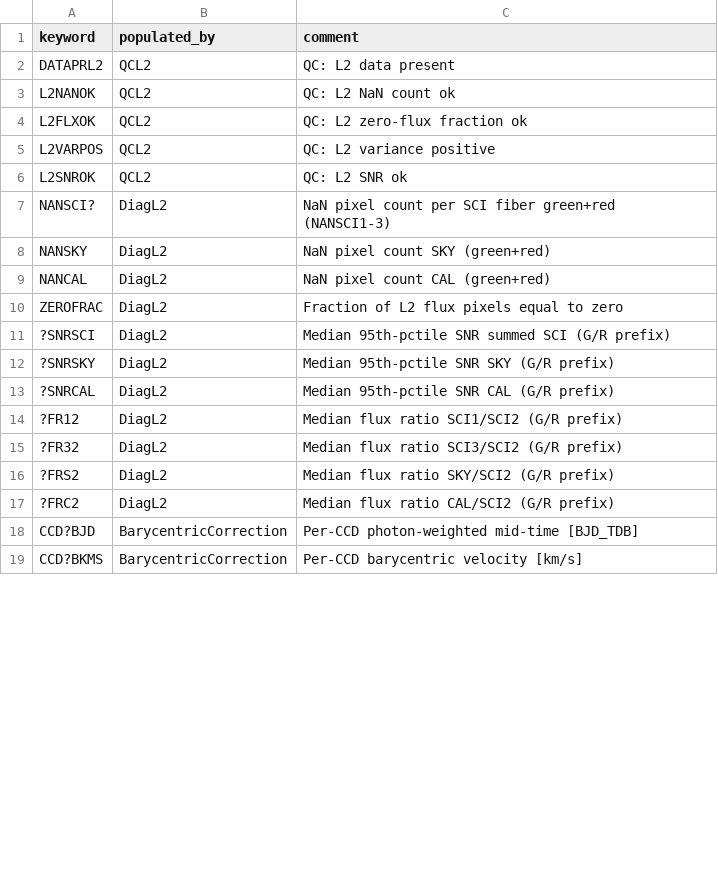
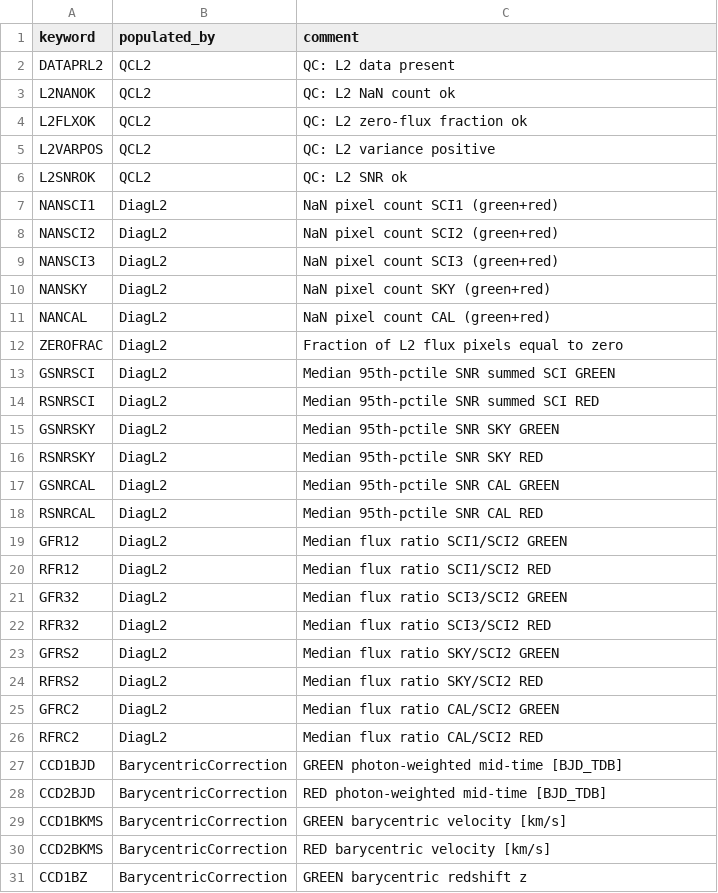
Before and after one commit to Keck-DataReductionPipelines/KPF-Pipeline, a CSV file: kpfpipe/data_models/config/L2-headers.csv, drawn as a sheet; only a part is shown; the diff covers the shown part only.

```diff
--- a/kpfpipe/data_models/config/L2-headers.csv
+++ b/kpfpipe/data_models/config/L2-headers.csv
@@ -6,3 +6,5 @@ L2VARPOS,QCL2,QC: L2 variance positive
 L2SNROK,QCL2,QC: L2 SNR ok
-NANSCI?,DiagL2,NaN pixel count per SCI fiber green+red (NANSCI1-3)
+NANSCI1,DiagL2,NaN pixel count SCI1 (green+red)
+NANSCI2,DiagL2,NaN pixel count SCI2 (green+red)
+NANSCI3,DiagL2,NaN pixel count SCI3 (green+red)
 NANSKY,DiagL2,NaN pixel count SKY (green+red)
@@ -10,10 +12,20 @@ NANCAL,DiagL2,NaN pixel count CAL (green+red)
 ZEROFRAC,DiagL2,Fraction of L2 flux pixels equal to zero
-?SNRSCI,DiagL2,Median 95th-pctile SNR summed SCI (G/R prefix)
-?SNRSKY,DiagL2,Median 95th-pctile SNR SKY (G/R prefix)
-?SNRCAL,DiagL2,Median 95th-pctile SNR CAL (G/R prefix)
-?FR12,DiagL2,Median flux ratio SCI1/SCI2 (G/R prefix)
-?FR32,DiagL2,Median flux ratio SCI3/SCI2 (G/R prefix)
-?FRS2,DiagL2,Median flux ratio SKY/SCI2 (G/R prefix)
-?FRC2,DiagL2,Median flux ratio CAL/SCI2 (G/R prefix)
-CCD?BJD,BarycentricCorrection,Per-CCD photon-weighted mid-time [BJD_TDB]
-CCD?BKMS,BarycentricCorrection,Per-CCD barycentric velocity [km/s]
+GSNRSCI,DiagL2,Median 95th-pctile SNR summed SCI GREEN
+RSNRSCI,DiagL2,Median 95th-pctile SNR summed SCI RED
+GSNRSKY,DiagL2,Median 95th-pctile SNR SKY GREEN
+RSNRSKY,DiagL2,Median 95th-pctile SNR SKY RED
+GSNRCAL,DiagL2,Median 95th-pctile SNR CAL GREEN
+RSNRCAL,DiagL2,Median 95th-pctile SNR CAL RED
+GFR12,DiagL2,Median flux ratio SCI1/SCI2 GREEN
+RFR12,DiagL2,Median flux ratio SCI1/SCI2 RED
+GFR32,DiagL2,Median flux ratio SCI3/SCI2 GREEN
+RFR32,DiagL2,Median flux ratio SCI3/SCI2 RED
+GFRS2,DiagL2,Median flux ratio SKY/SCI2 GREEN
+RFRS2,DiagL2,Median flux ratio SKY/SCI2 RED
+GFRC2,DiagL2,Median flux ratio CAL/SCI2 GREEN
+RFRC2,DiagL2,Median flux ratio CAL/SCI2 RED
+CCD1BJD,BarycentricCorrection,GREEN photon-weighted mid-time [BJD_TDB]
+CCD2BJD,BarycentricCorrection,RED photon-weighted mid-time [BJD_TDB]
+CCD1BKMS,BarycentricCorrection,GREEN barycentric velocity [km/s]
+CCD2BKMS,BarycentricCorrection,RED barycentric velocity [km/s]
+CCD1BZ,BarycentricCorrection,GREEN barycentric redshift z
```
Also changed, not shown: 2 edited cells elsewhere in this file, kpfpipe/data_models/config/L1-headers.csv, kpfpipe/data_models/config/L4-headers.csv, 3 other files.
